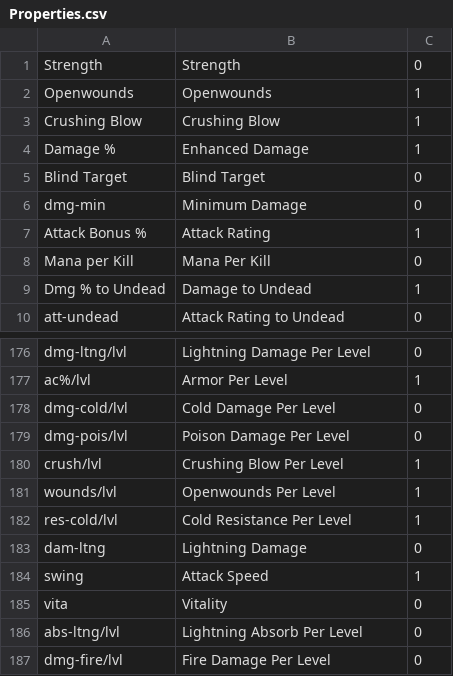
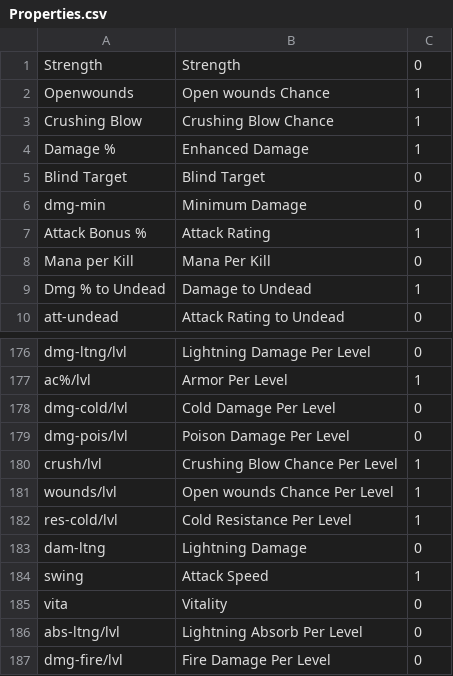
Before and after one commit to HaddadBenjamin/Micro-Social-Network-Backend, a CSV file: DiabloII.Items/DiabloII.Items/Files/Properties.csv, drawn as a sheet; only a part is shown, gaps mark what is left out.

Commit message:
open wounds chance and crushing blow

```diff
--- a/DiabloII.Items/DiabloII.Items/Files/Properties.csv
+++ b/DiabloII.Items/DiabloII.Items/Files/Properties.csv
@@ -1,4 +1,4 @@
 Strength;Strength;0
-Openwounds;Openwounds;1
-Crushing Blow;Crushing Blow;1
+Openwounds;Open wounds Chance;1
+Crushing Blow;Crushing Blow Chance;1
 Damage %;Enhanced Damage;1
@@ -179,4 +179,4 @@ dmg-cold/lvl;Cold Damage Per Level;0
 dmg-pois/lvl;Poison Damage Per Level;0
-crush/lvl;Crushing Blow Per Level;1
-wounds/lvl;Openwounds Per Level;1
+crush/lvl;Crushing Blow Chance Per Level;1
+wounds/lvl;Open wounds Chance Per Level;1
 res-cold/lvl;Cold Resistance Per Level;1
```
Also changed, not shown: 1 other file.
